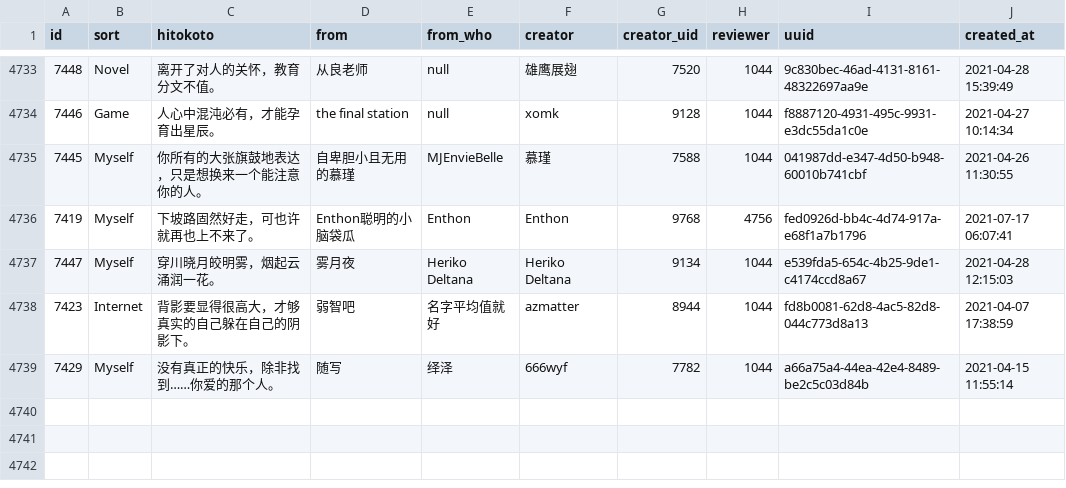
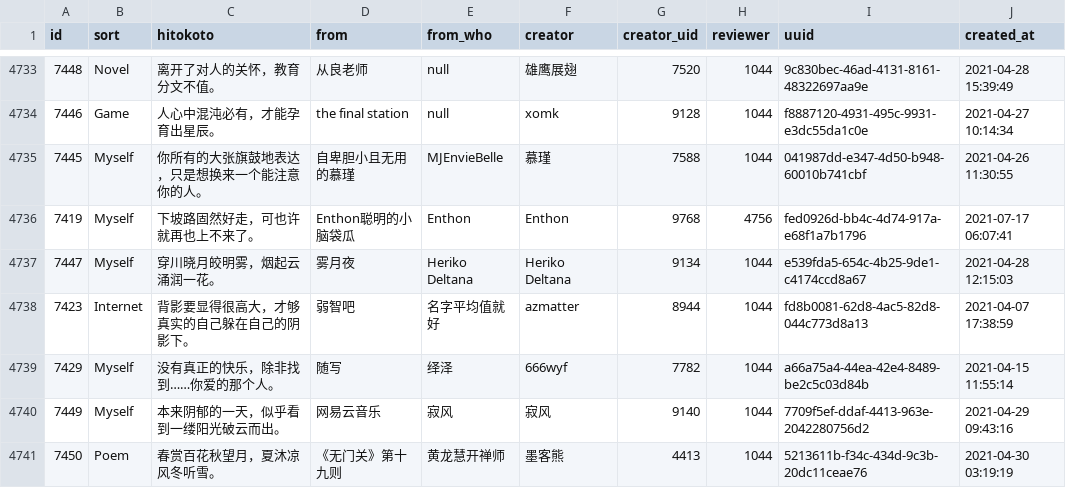
Before and after one commit to ElainaMoe/Unofficial-Hitokoto-Database, a CSV file: hitokoto.csv, drawn as a sheet; only a part is shown, gaps mark what is left out; the diff names each change by its address in the sheet, - before the commit and + after, or states it on an @@ line.

Commit message:
update Hitokoto database

```diff
--- a/hitokoto.csv
+++ b/hitokoto.csv
+row 4740: 7449 | Myself | 本来阴郁的一天，似乎看到一缕阳光破云而出。 | 网易云音乐 | 寂风 | 寂风 | 9140 | 1044 | 7709f5ef-ddaf-4413-963e-2042280756d2 | 2021-04-29 09:43:16
+row 4741: 7450 | Poem | 春赏百花秋望月，夏沐凉风冬听雪。 | 《无门关》第十九则 | 黄龙慧开禅师 | 墨客熊 | 4413 | 1044 | 5213611b-f34c-434d-9c3b-20dc11ceae76 | 2021-04-30 03:19:19
```
